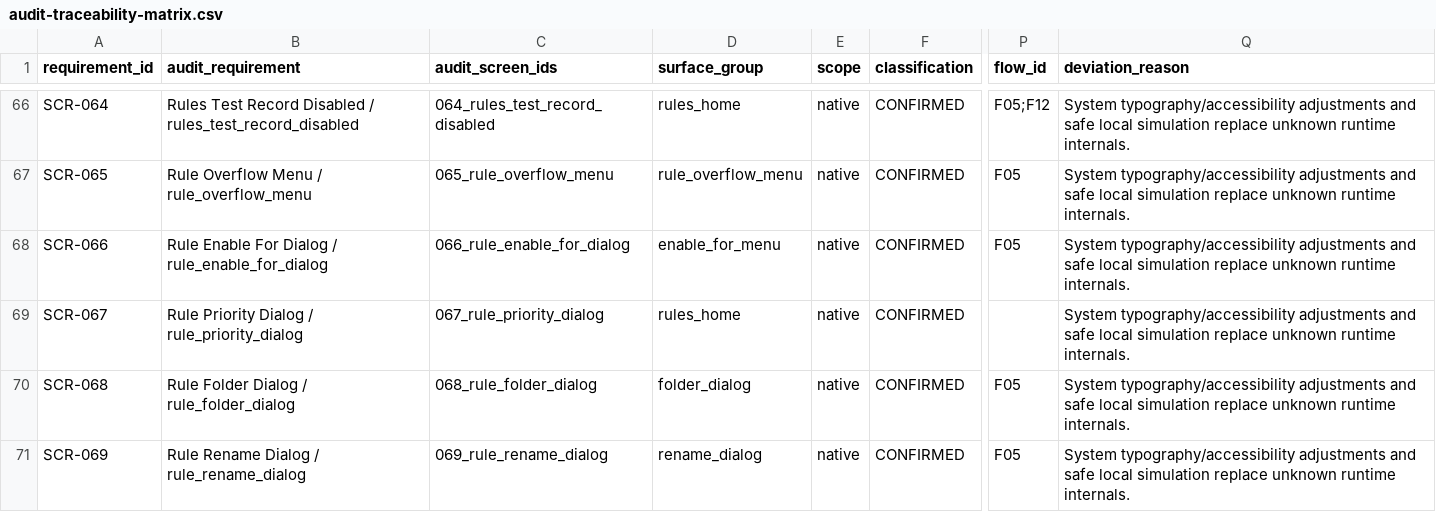
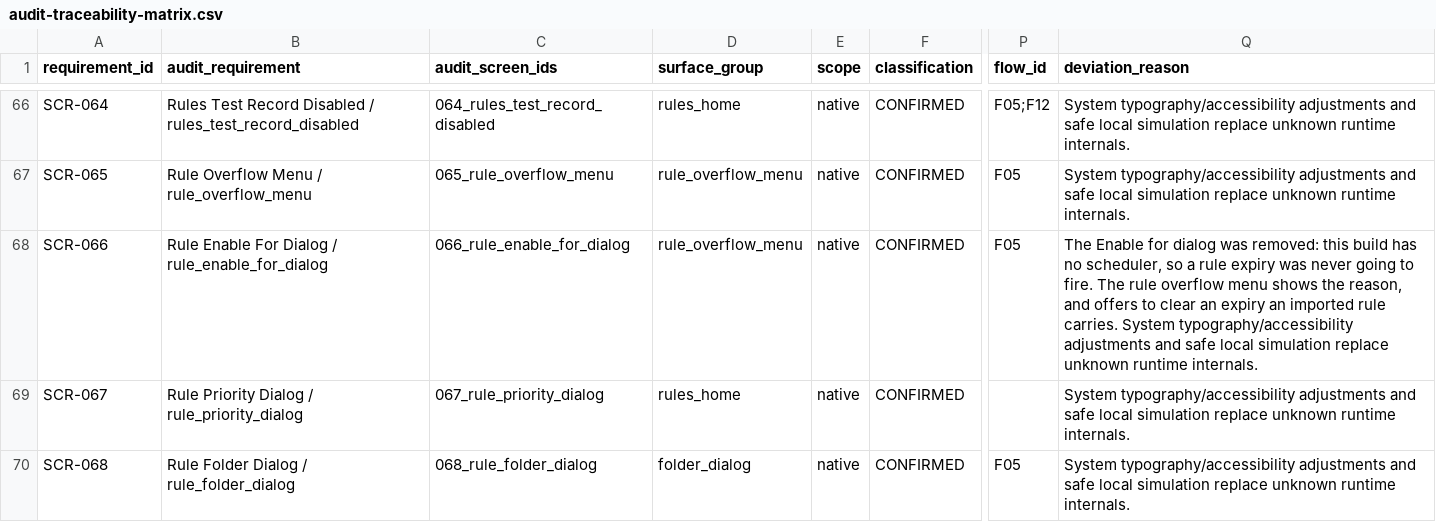
Before and after one commit to SysAdminDoc/NoNo, a CSV file: replica-app/docs/audit-traceability-matrix.csv, drawn as a sheet; only a part is shown, gaps mark what is left out; the shorter side is filled out with more unchanged rows; the diff names each change by its address in the sheet, - before the commit and + after, or states it on an @@ line.

Commit message:
fix: close a second round of adversarial review findings
Rule id allocation counted up from the maximum, so a file naming Long.MAX_VALUE
wrapped to a value already in use and the duplicate was dropped silently. It now
takes the lowest free id.

The settings gate re-entered its timeout for every queued capture, which
throttled ingestion to one item per timeout, filled the bounded queue, and made
the service wait the timeout again for each item still in it at shutdown. The
wait is paid once and then latched.

Import rejection reasons were guessed rather than recorded. Every parameter
failure on an encrypted file was reported as a wrong passphrase, and the only
way to see "encryption settings are not valid" was an unencrypted file with a
bad payload. The reason is now set by whichever check refused the file. The
salt and IV test asserted the outcome the unfixed code already produced, so it
proved nothing; it asserts the reason now.

beginImport chose its message from whether the document provider volunteered a
size, which is unrelated to why the read failed: a file that would not open was
reported as too large, and one that overran the cap was reported as unreadable.
The bounded read returns which of the two happened.

Duplicate wrote a brand-new saved rule straight past validateRule, so
duplicating an imported rule created a live one naming a device action and an
expiry. The copy is stripped of both. All three Explore starters shipped with
actions that could no longer be saved, so every starter failed at Save; they
name the outcome this build performs, and their copy no longer promises muting.

Also: audit ids 036 and 039 resolved to the same state and the new test
codified that instead of closing it; the 066 traceability rows still named the
deleted enable_for_menu; and actionDescription lost its last caller.

```diff
--- a/replica-app/docs/audit-traceability-matrix.csv
+++ b/replica-app/docs/audit-traceability-matrix.csv
-D68 (surface_group): enable_for_menu
+D68 (surface_group): rule_overflow_menu
-Q68 (deviation_reason): System typography/accessibility…
+Q68 (deviation_reason): The Enable for dialog was removed: this build has no scheduler, so a rule expiry was never going to fire. The rule overflow menu shows the reason, and offers to clear an expiry an imported rule carries. System typography/accessibility…
```
Also changed, not shown: 14 other files.
